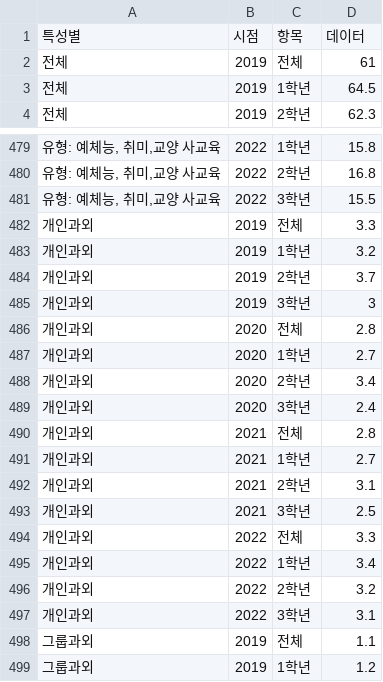
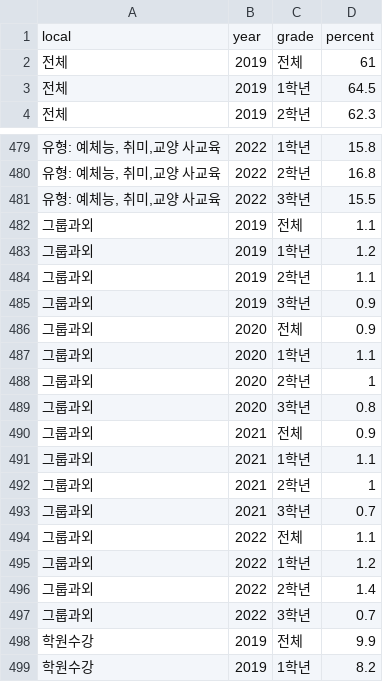
Before and after one commit to KDT05-SQL-project/KDT05-SQL-project, a CSV file: 명노아/Data/highschool.csv, drawn as a sheet; only a part is shown, gaps mark what is left out; the shorter side is filled out with more unchanged rows.

```diff
--- a/명노아/Data/highschool.csv
+++ b/명노아/Data/highschool.csv
@@ -1,2 +1,2 @@
-특성별,시점,항목,데이터
+local,year,grade,percent
 전체,2019,전체,61
@@ -481,18 +481,2 @@
 "유형: 예체능, 취미,교양 사교육",2022,3학년,15.5
-개인과외,2019,전체,3.3
-개인과외,2019,1학년,3.2
-개인과외,2019,2학년,3.7
-개인과외,2019,3학년,3
-개인과외,2020,전체,2.8
-개인과외,2020,1학년,2.7
-개인과외,2020,2학년,3.4
-개인과외,2020,3학년,2.4
-개인과외,2021,전체,2.8
-개인과외,2021,1학년,2.7
-개인과외,2021,2학년,3.1
-개인과외,2021,3학년,2.5
-개인과외,2022,전체,3.3
-개인과외,2022,1학년,3.4
-개인과외,2022,2학년,3.2
-개인과외,2022,3학년,3.1
 그룹과외,2019,전체,1.1
```
Also changed, not shown: 명노아/Data/participants.csv, 명노아/Data/people.csv, 25 other files.
